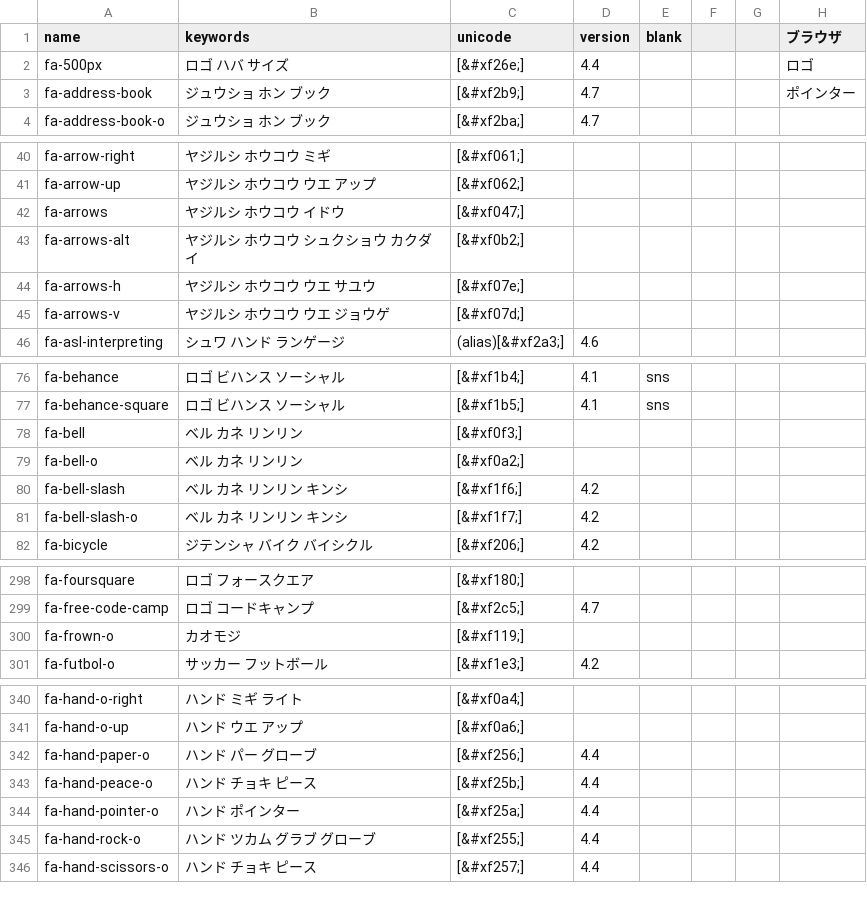
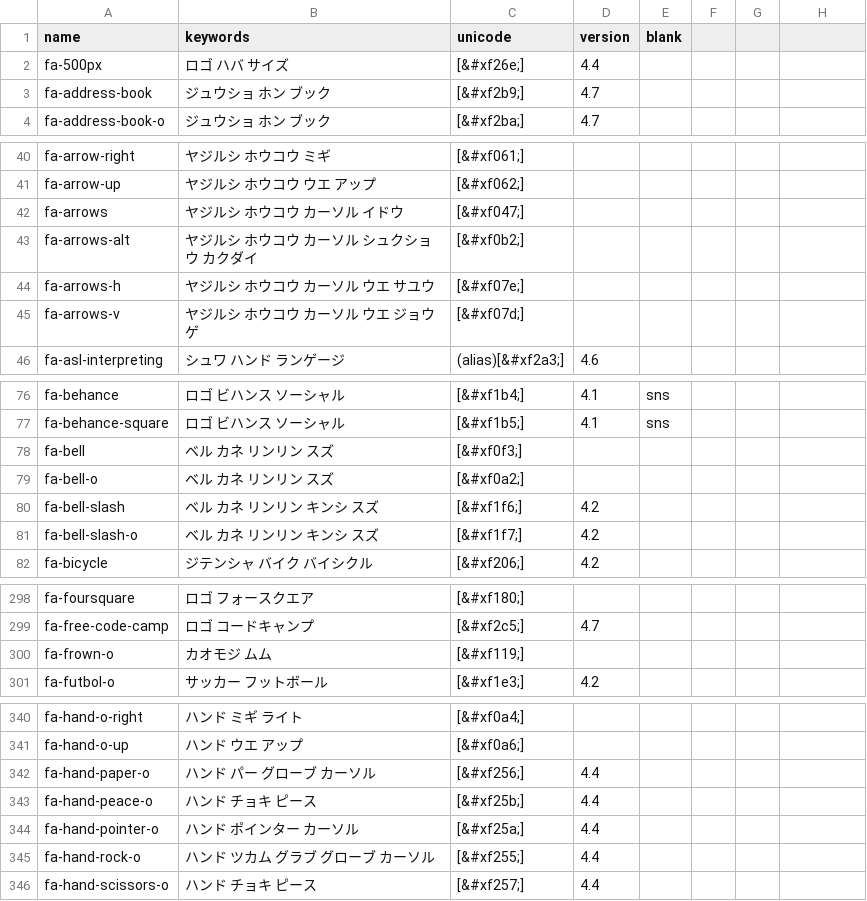
Before and after one commit to yuhiisk/font-awesome-ja, a CSV file: fa.csv, drawn as a sheet; only a part is shown, gaps mark what is left out; the diff covers the shown part only.

```diff
--- a/fa.csv
+++ b/fa.csv
@@ -1,3 +1,3 @@
-name,keywords,unicode,version,blank,,,ブラウザ
-fa-500px,ロゴ ハバ サイズ,[&#xf26e;],4.4,,,,ロゴ
-fa-address-book,ジュウショ ホン ブック,[&#xf2b9;],4.7,,,,ポインター
+name,keywords,unicode,version,blank
+fa-500px,ロゴ ハバ サイズ,[&#xf26e;],4.4,
+fa-address-book,ジュウショ ホン ブック,[&#xf2b9;],4.7,
@@ -42,4 +42,4 @@ fa-arrow-up,ヤジルシ ホウコウ ウエ アップ,[&#xf062;],,,,,
-fa-arrows,ヤジルシ ホウコウ イドウ,[&#xf047;],,,,,
-fa-arrows-alt,ヤジルシ ホウコウ シュクショウ カクダイ,[&#xf0b2;],,,,,
-fa-arrows-h,ヤジルシ ホウコウ ウエ サユウ,[&#xf07e;],,,,,
-fa-arrows-v,ヤジルシ ホウコウ ウエ ジョウゲ,[&#xf07d;],,,,,
+fa-arrows,ヤジルシ ホウコウ カーソル イドウ,[&#xf047;],,
+fa-arrows-alt,ヤジルシ ホウコウ カーソル シュクショウ カクダイ,[&#xf0b2;],,
+fa-arrows-h,ヤジルシ ホウコウ カーソル ウエ サユウ,[&#xf07e;],,
+fa-arrows-v,ヤジルシ ホウコウ カーソル ウエ ジョウゲ,[&#xf07d;],,
@@ -78,4 +78,4 @@ fa-behance-square,ロゴ ビハンス ソーシャル,[&#xf1b5;],4.1,sns,,,
-fa-bell,ベル カネ リンリン,[&#xf0f3;],,,,,
-fa-bell-o,ベル カネ リンリン,[&#xf0a2;],,,,,
-fa-bell-slash,ベル カネ リンリン キンシ,[&#xf1f6;],4.2,,,,
-fa-bell-slash-o,ベル カネ リンリン キンシ,[&#xf1f7;],4.2,,,,
+fa-bell,ベル カネ リンリン スズ,[&#xf0f3;],,
+fa-bell-o,ベル カネ リンリン スズ,[&#xf0a2;],,
+fa-bell-slash,ベル カネ リンリン キンシ スズ,[&#xf1f6;],4.2,
+fa-bell-slash-o,ベル カネ リンリン キンシ スズ,[&#xf1f7;],4.2,
@@ -300 +300 @@ fa-free-code-camp,ロゴ コードキャンプ,[&#xf2c5;],4.7,,,,
-fa-frown-o,カオモジ,[&#xf119;],,,,,
+fa-frown-o,カオモジ ムム,[&#xf119;],,
@@ -342 +342 @@ fa-hand-o-up,ハンド ウエ アップ,[&#xf0a6;],,,,,
-fa-hand-paper-o,ハンド パー グローブ,[&#xf256;],4.4,,,,
+fa-hand-paper-o,ハンド パー グローブ カーソル,[&#xf256;],4.4,
@@ -344,2 +344,2 @@ fa-hand-peace-o,ハンド チョキ ピース,[&#xf25b;],4.4,,,,
-fa-hand-pointer-o,ハンド ポインター,[&#xf25a;],4.4,,,,
-fa-hand-rock-o,ハンド ツカム グラブ グローブ,[&#xf255;],4.4,,,,
+fa-hand-pointer-o,ハンド ポインター カーソル,[&#xf25a;],4.4,
+fa-hand-rock-o,ハンド ツカム グラブ グローブ カーソル,[&#xf255;],4.4,
```
Also changed, not shown: 5 edited cells elsewhere in this file, 29 other files.
